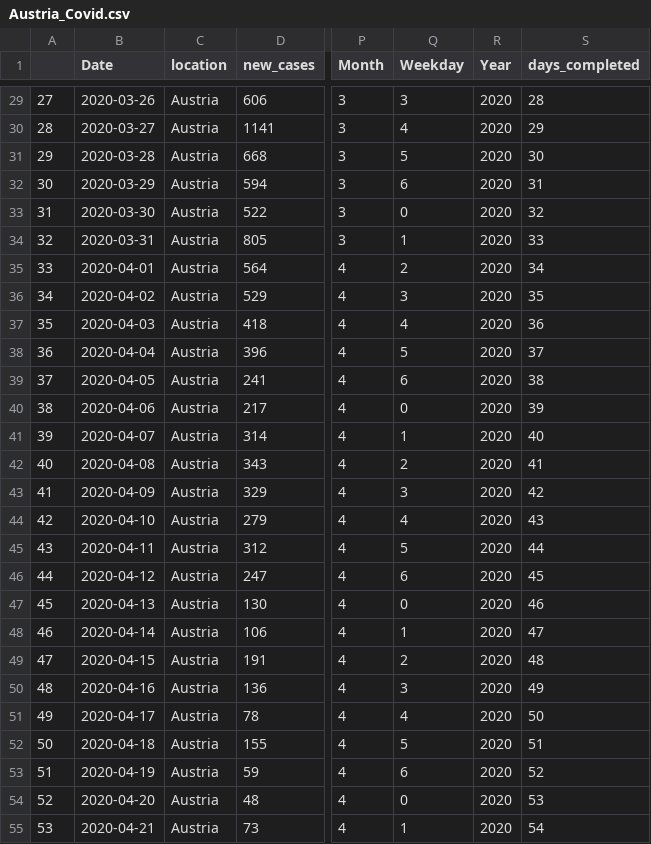
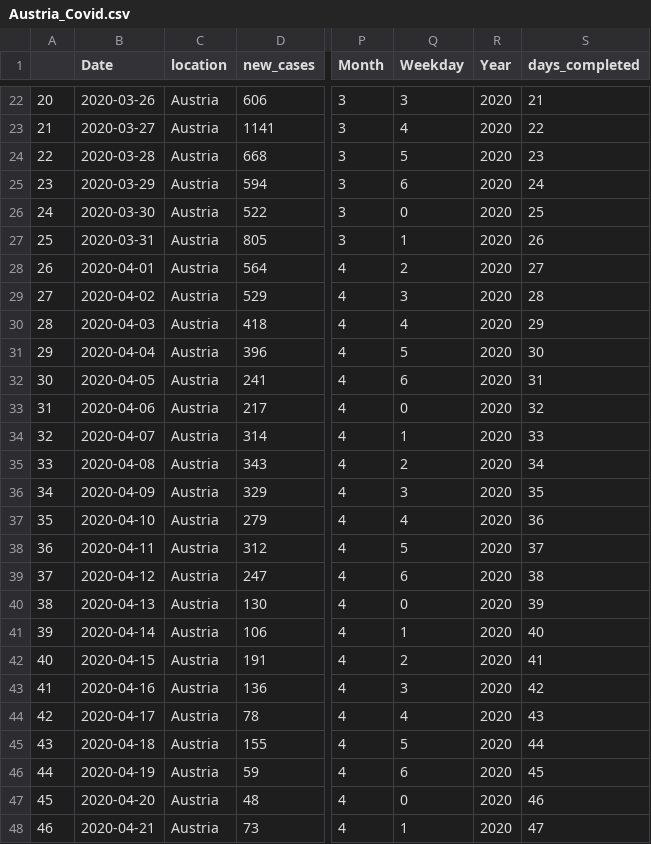
Before and after one commit to prerit1998jain/Pandemic-Forecasting-using-Time-dependent-SIRD-and-Poisson-Regression, a CSV file: Data/2nd May/Austria_Covid.csv, drawn as a sheet; only a part is shown, gaps mark what is left out; addresses are those after the commit; the diff covers the shown part only; the diff names each change by its address in the sheet, - before the commit and + after, or states it on an @@ line.

```diff
--- a/Data/2nd May/Austria_Covid.csv
+++ b/Data/2nd May/Austria_Covid.csv
@@ column A renumbered from row 2 down @@
-S22 (days_completed): 28
+S22 (days_completed): 21
-S23 (days_completed): 29
+S23 (days_completed): 22
-S24 (days_completed): 30
+S24 (days_completed): 23
-S25 (days_completed): 31
+S25 (days_completed): 24
-S26 (days_completed): 32
+S26 (days_completed): 25
-S27 (days_completed): 33
+S27 (days_completed): 26
-S28 (days_completed): 34
+S28 (days_completed): 27
-S29 (days_completed): 35
+S29 (days_completed): 28
-S30 (days_completed): 36
+S30 (days_completed): 29
-S31 (days_completed): 37
+S31 (days_completed): 30
-S32 (days_completed): 38
+S32 (days_completed): 31
-S33 (days_completed): 39
+S33 (days_completed): 32
-S34 (days_completed): 40
+S34 (days_completed): 33
-S35 (days_completed): 41
+S35 (days_completed): 34
-S36 (days_completed): 42
+S36 (days_completed): 35
-S37 (days_completed): 43
+S37 (days_completed): 36
-S38 (days_completed): 44
+S38 (days_completed): 37
-S39 (days_completed): 45
+S39 (days_completed): 38
-S40 (days_completed): 46
+S40 (days_completed): 39
-S41 (days_completed): 47
+S41 (days_completed): 40
-S42 (days_completed): 48
+S42 (days_completed): 41
-S43 (days_completed): 49
+S43 (days_completed): 42
-S44 (days_completed): 50
+S44 (days_completed): 43
-S45 (days_completed): 51
+S45 (days_completed): 44
-S46 (days_completed): 52
+S46 (days_completed): 45
-S47 (days_completed): 53
+S47 (days_completed): 46
-S48 (days_completed): 54
+S48 (days_completed): 47
```
Also changed, not shown: 7 removed rows and 30 edited cells elsewhere in this file, Data/2nd May/Australia_Covid.csv, Data/2nd May/India_Covid.csv, 8 other files.
